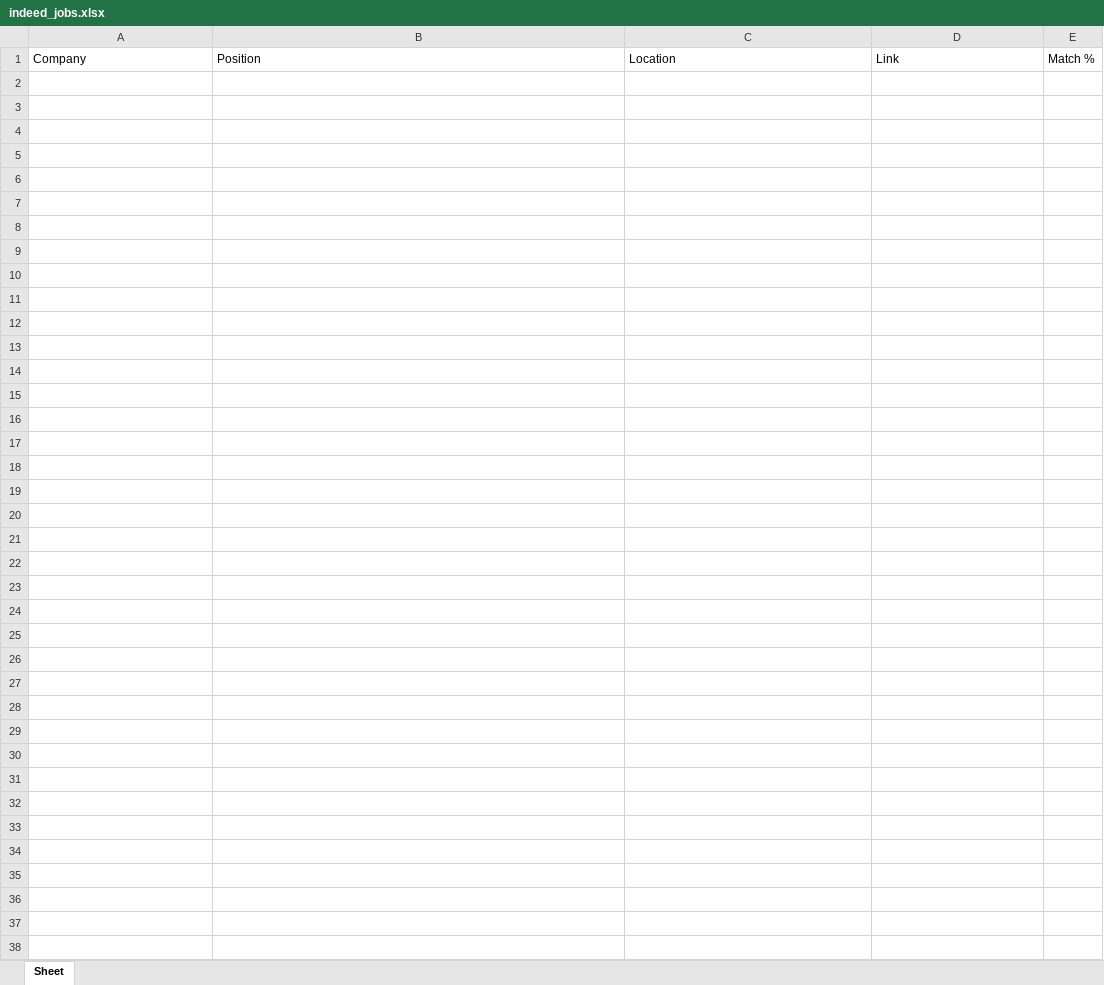
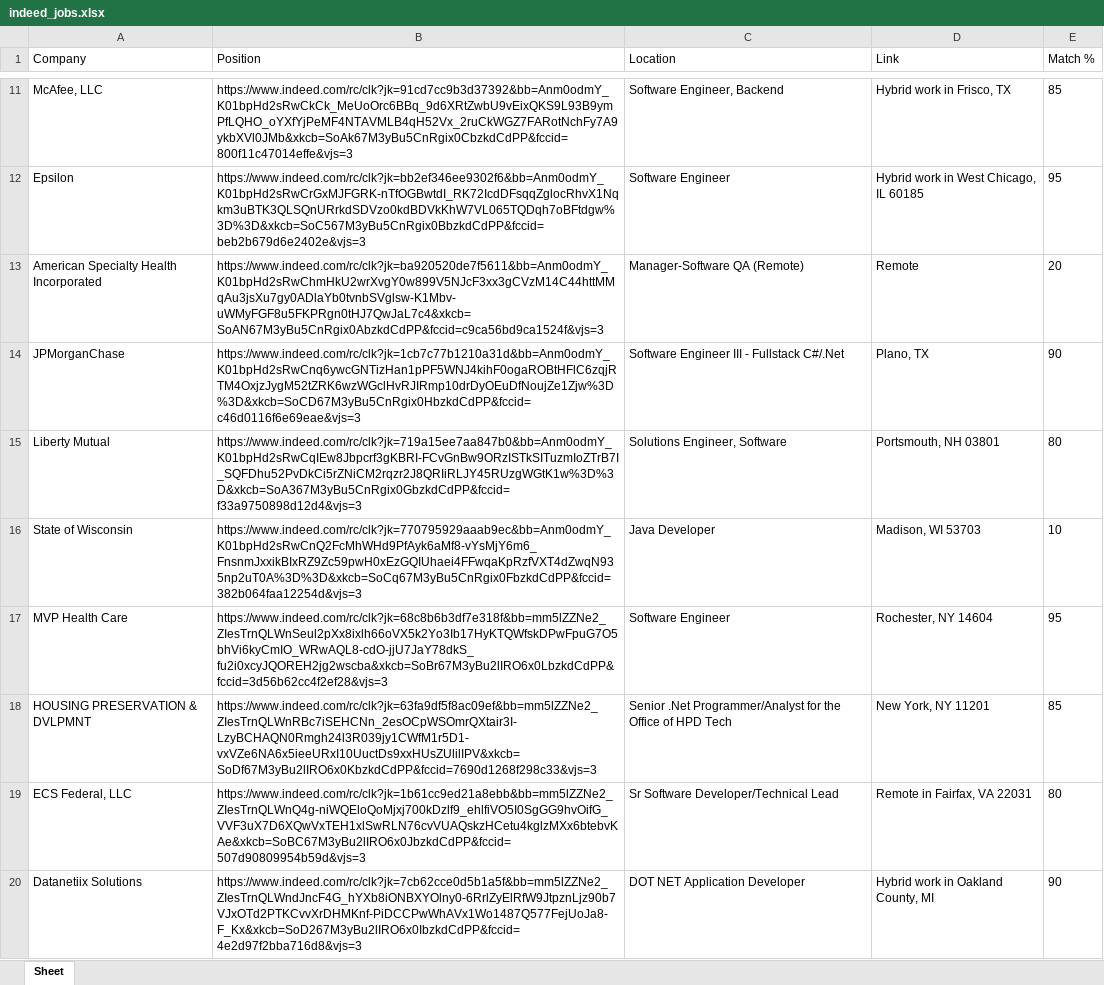
Before and after one commit to JanHamas/ScrapApply, an Excel workbook: scrapapply/indeed/static/indeed/download/indeed_jobs.xlsx, sheet Sheet, drawn as a sheet; only a part is shown, gaps mark what is left out; values as stored, in another font and other column widths than the file's, no borders; the diff covers the shown part only; the diff names each change by its address in the sheet, - before the commit and + after, or states it on an @@ line.

```diff
--- a/scrapapply/indeed/static/indeed/download/indeed_jobs.xlsx (sheet Sheet)
+++ b/scrapapply/indeed/static/indeed/download/indeed_jobs.xlsx (sheet Sheet)
+row 11: McAfee, LLC | https://www.indeed.com/rc/clk?jk=91cd7cc9b3d37392&bb=Anm0odmY_K01bpHd2sRwCkCk_MeUoOrc6BBq_9d6XRtZwbU9vEixQKS9L93B9ymPfLQHO_oYXfYjPeMF4NTAVMLB4qH52Vx_2ruCkWGZ7FARotNchFy7A9ykbXVl0JMb&xkcb=SoAk67M3yBu5CnRgix0CbzkdCdPP&fccid=800f11c47014effe&vjs=3 | Software Engineer, Backend | Hybrid work in Frisco, TX | 85
+row 12: Epsilon | https://www.indeed.com/rc/clk?jk=bb2ef346ee9302f6&bb=Anm0odmY_K01bpHd2sRwCrGxMJFGRK-nTfOGBwtdI_RK72IcdDFsqqZglocRhvX1Nqkm3uBTK3QLSQnURrkdSDVzo0kdBDVkKhW7VL065TQDqh7oBFtdgw%3D%3D&xkcb=SoC567M3yBu5CnRgix0BbzkdCdPP&fccid=beb2b679d6e2402e&vjs=3 | Software Engineer | Hybrid work in West Chicago, IL 60185 | 95
+row 13: American Specialty Health Incorporated | https://www.indeed.com/rc/clk?jk=ba920520de7f5611&bb=Anm0odmY_K01bpHd2sRwChmHkU2wrXvgY0w899V5NJcF3xx3gCVzM14C44httMMqAu3jsXu7gy0ADlaYb0tvnbSVglsw-K1Mbv-uWMyFGF8u5FKPRgn0tHJ7QwJaL7c4&xkcb=SoAN67M3yBu5CnRgix0AbzkdCdPP&fccid=c9ca56bd9ca1524f&vjs=3 | Manager-Software QA (Remote) | Remote | 20
+row 14: JPMorganChase | https://www.indeed.com/rc/clk?jk=1cb7c77b1210a31d&bb=Anm0odmY_K01bpHd2sRwCnq6ywcGNTizHan1pPF5WNJ4kihF0ogaROBtHFlC6zqjRTM4OxjzJygM52tZRK6wzWGclHvRJIRmp10drDyOEuDfNoujZe1Zjw%3D%3D&xkcb=SoCD67M3yBu5CnRgix0HbzkdCdPP&fccid=c46d0116f6e69eae&vjs=3 | Software Engineer III - Fullstack C#/.Net | Plano, TX | 90
+row 15: Liberty Mutual | https://www.indeed.com/rc/clk?jk=719a15ee7aa847b0&bb=Anm0odmY_K01bpHd2sRwCqIEw8Jbpcrf3gKBRI-FCvGnBw9ORzISTkSITuzmIoZTrB7I_SQFDhu52PvDkCi5rZNiCM2rqzr2J8QRIiRLJY45RUzgWGtK1w%3D%3D&xkcb=SoA367M3yBu5CnRgix0GbzkdCdPP&fccid=f33a9750898d12d4&vjs=3 | Solutions Engineer, Software | Portsmouth, NH 03801 | 80
+row 16: State of Wisconsin | https://www.indeed.com/rc/clk?jk=770795929aaab9ec&bb=Anm0odmY_K01bpHd2sRwCnQ2FcMhWHd9PfAyk6aMf8-vYsMjY6m6_FnsnmJxxikBIxRZ9Zc59pwH0xEzGQIUhaei4FFwqaKpRzfVXT4dZwqN935np2uT0A%3D%3D&xkcb=SoCq67M3yBu5CnRgix0FbzkdCdPP&fccid=382b064faa12254d&vjs=3 | Java Developer | Madison, WI 53703 | 10
+row 17: MVP Health Care | https://www.indeed.com/rc/clk?jk=68c8b6b3df7e318f&bb=mm5lZZNe2_ZIesTrnQLWnSeul2pXx8ixlh66oVX5k2Yo3Ib17HyKTQWfskDPwFpuG7O5bhVi6kyCmIO_WRwAQL8-cdO-jjU7JaY78dkS_fu2i0xcyJQOREH2jg2wscba&xkcb=SoBr67M3yBu2lIRO6x0LbzkdCdPP&fccid=3d56b62cc4f2ef28&vjs=3 | Software Engineer | Rochester, NY 14604 | 95
+row 18: HOUSING PRESERVATION & DVLPMNT | https://www.indeed.com/rc/clk?jk=63fa9df5f8ac09ef&bb=mm5lZZNe2_ZIesTrnQLWnRBc7iSEHCNn_2esOCpWSOmrQXtair3I-LzyBCHAQN0Rmgh24l3R039jy1CWfM1r5D1-vxVZe6NA6x5ieeURxI10UuctDs9xxHUsZUlilIPV&xkcb=SoDf67M3yBu2lIRO6x0KbzkdCdPP&fccid=7690d1268f298c33&vjs=3 | Senior .Net Programmer/Analyst for the Office of HPD Tech | New York, NY 11201 | 85
+row 19: ECS Federal, LLC | https://www.indeed.com/rc/clk?jk=1b61cc9ed21a8ebb&bb=mm5lZZNe2_ZIesTrnQLWnQ4g-niWQEloQoMjxj700kDzlf9_ehlfiVO5I0SgGG9hvOifG_VVF3uX7D6XQwVxTEH1xlSwRLN76cvVUAQskzHCetu4kglzMXx6btebvKAe&xkcb=SoBC67M3yBu2lIRO6x0JbzkdCdPP&fccid=507d90809954b59d&vjs=3 | Sr Software Developer/Technical Lead | Remote in Fairfax, VA 22031 | 80
+row 20: Datanetiix Solutions | https://www.indeed.com/rc/clk?jk=7cb62cce0d5b1a5f&bb=mm5lZZNe2_ZIesTrnQLWndJncF4G_hYXb8iONBXYOlny0-6RrlZyElRfW9JtpznLjz90b7VJxOTd2PTKCvvXrDHMKnf-PiDCCPwWhAVx1Wo1487Q577FejUoJa8-F_Kx&xkcb=SoD267M3yBu2lIRO6x0IbzkdCdPP&fccid=4e2d97f2bba716d8&vjs=3 | DOT NET Application Developer | Hybrid work in Oakland County, MI | 90
```
Also changed, not shown: 90 added rows elsewhere in this sheet, 10 other files.
